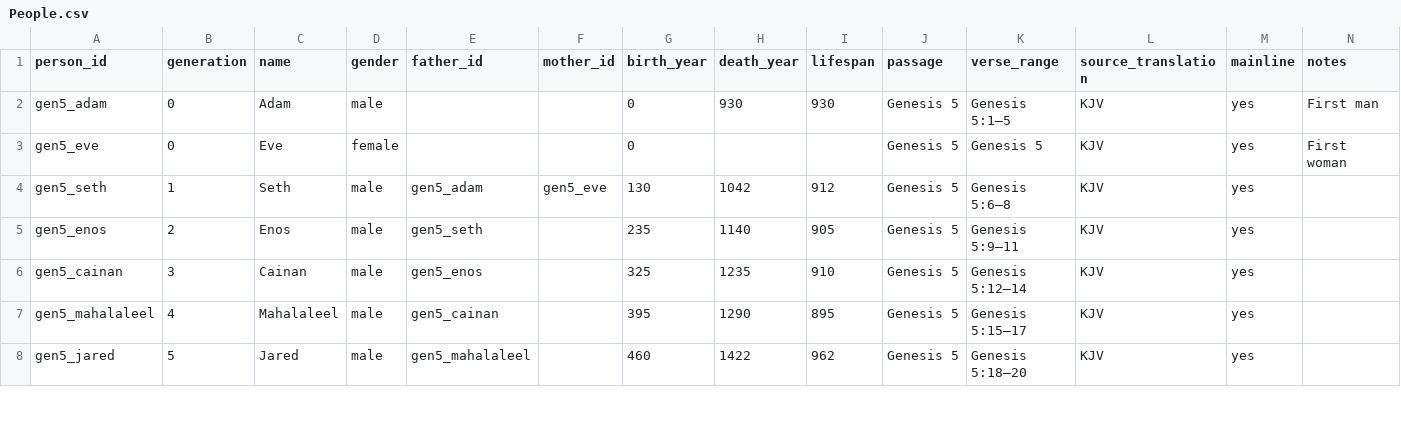
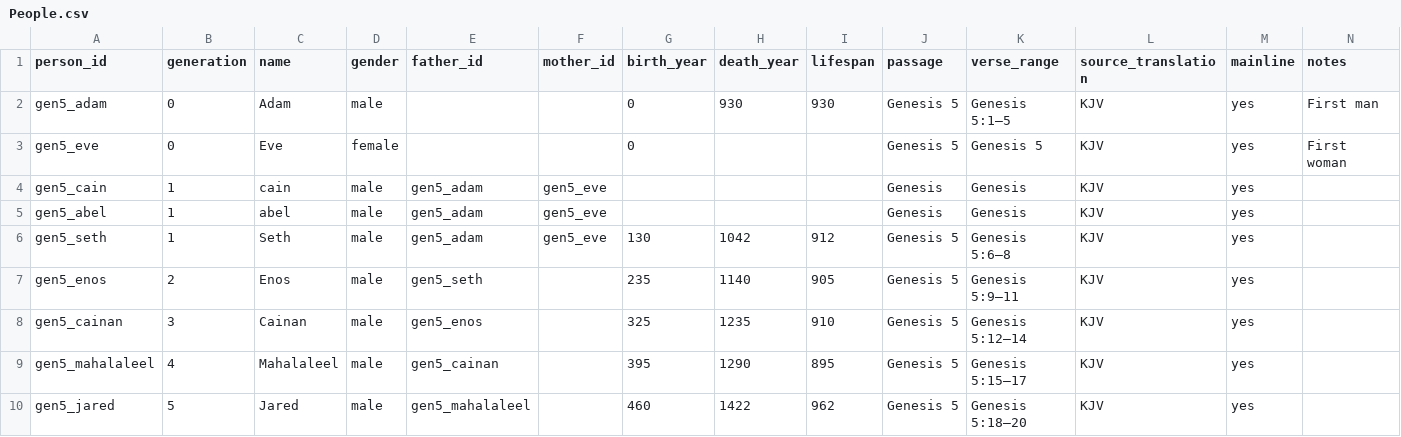
Before and after one commit to chewinga/Bible-Timeline, a CSV file: People.csv, drawn as a sheet; only a part is shown.

Commit message:
Update People.csv
added cain and abel

```diff
--- a/People.csv
+++ b/People.csv
@@ -3,2 +3,4 @@ gen5_adam,0,Adam,male,,,0,930,930,Genesis 5,Genesis 5:1–5,KJV,yes,First man
 gen5_eve,0,Eve,female,,,0,,,Genesis 5,Genesis 5,KJV,yes,First woman
+gen5_cain,1,cain,male,gen5_adam,gen5_eve,,,,Genesis, Genesis, KJV, yes
+gen5_abel,1,abel,male,gen5_adam,gen5_eve,,,,Genesis, Genesis, KJV, yes
 gen5_seth,1,Seth,male,gen5_adam,gen5_eve,130,1042,912,Genesis 5,Genesis 5:6–8,KJV,yes,
```
